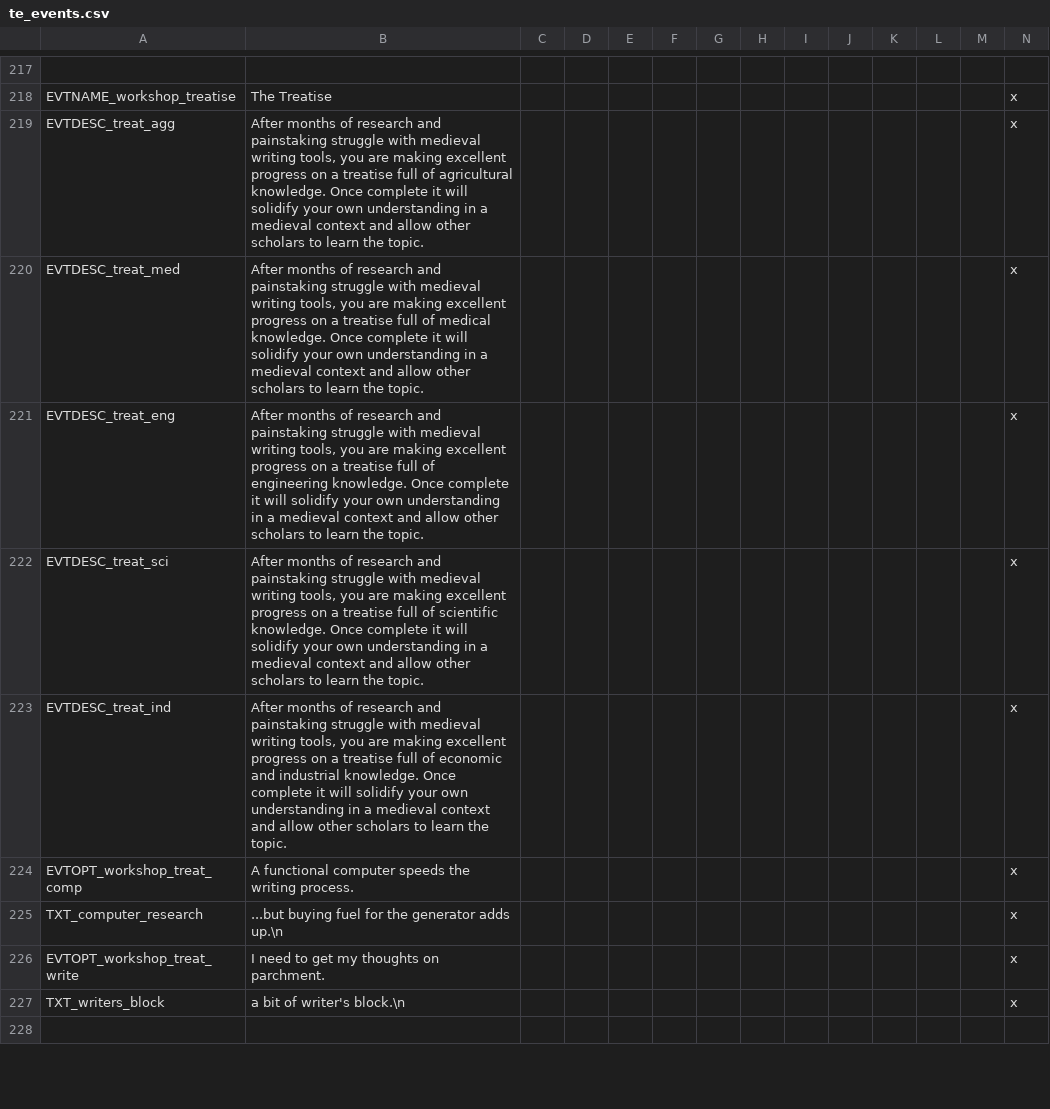
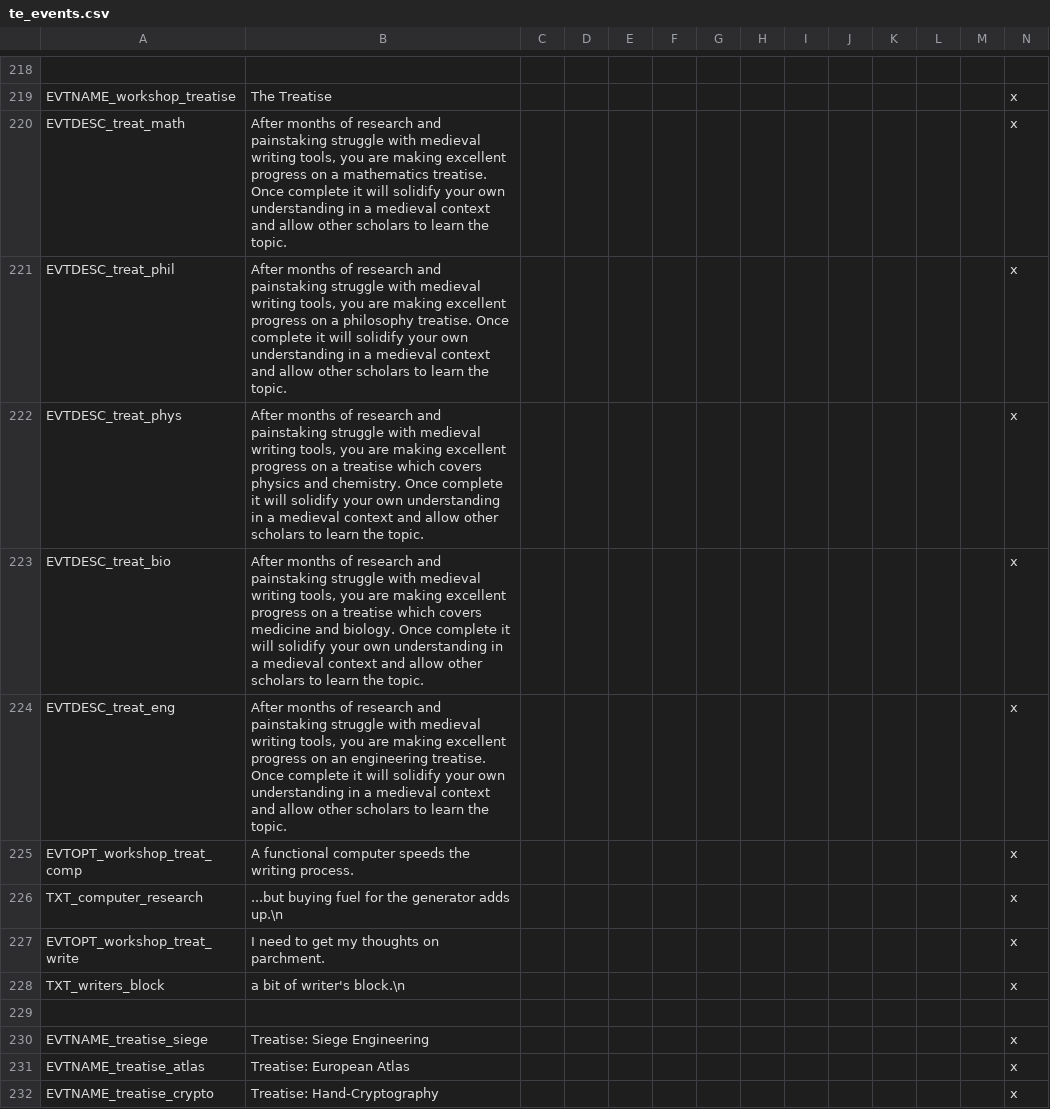
Before and after one commit to SteelyGlint/TheExpedition, a CSV file: TheExpedition/localisation/te_events.csv, drawn as a sheet; only a part is shown, gaps mark what is left out; the shorter side is filled out with more unchanged rows; removed rows and columns are numbered as before the commit, all else as after; the diff covers the shown part only; the diff names each change by its address in the sheet, - before the commit and + after, or states it on an @@ line.

Commit message:
Events to write 12 specific treatises

```diff
--- a/TheExpedition/localisation/te_events.csv
+++ b/TheExpedition/localisation/te_events.csv
-A220: EVTDESC_treat_agg
+A220: EVTDESC_treat_math
-B220: …on a treatise full of agricultural knowledge. Once complete…
+B220: …on a mathematics treatise. Once complete…
+row 221: EVTDESC_treat_phil | After months of research and painstaking struggle with medieval writing tools, you are making excellent progress on a philosophy treatise. Once complete it will solidify your own understanding in a medieval context and allow other scholars to learn the topic. |  |  |  |  |  |  |  |  |  |  |  | x
+row 222: EVTDESC_treat_phys | After months of research and painstaking struggle with medieval writing tools, you are making excellent progress on a treatise which covers physics and chemistry. Once complete it will solidify your own understanding in a medieval context and allow other scholars to learn the topic. |  |  |  |  |  |  |  |  |  |  |  | x
-A223: EVTDESC_treat_med
+A223: EVTDESC_treat_bio
-B223: …a treatise full of medical knowledge. Once complete…
+B223: …a treatise which covers medicine and biology. Once complete…
-B224: …progress on a treatise full of engineering knowledge. Once complete…
+B224: …progress on an engineering treatise. Once complete…
-row 222: EVTDESC_treat_sci | After months of research and painstaking struggle with medieval writing tools, you are making excellent progress on a treatise full of scientific knowledge. Once complete it will solidify your own understanding in a medieval context and allow other scholars to learn the topic. |  |  |  |  |  |  |  |  |  |  |  | x
-row 223: EVTDESC_treat_ind | After months of research and painstaking struggle with medieval writing tools, you are making excellent progress on a treatise full of economic and industrial knowledge. Once complete it will solidify your own understanding in a medieval context and allow other scholars to learn the topic. |  |  |  |  |  |  |  |  |  |  |  | x
+row 229: (empty)
+row 230: EVTNAME_treatise_siege | Treatise: Siege Engineering |  |  |  |  |  |  |  |  |  |  |  | x
+row 231: EVTNAME_treatise_atlas | Treatise: European Atlas |  |  |  |  |  |  |  |  |  |  |  | x
+row 232: EVTNAME_treatise_crypto | Treatise: Hand-Cryptography |  |  |  |  |  |  |  |  |  |  |  | x
```
Also changed, not shown: 24 added rows elsewhere in this file, TheExpedition/localisation/te_loadtips.csv, TheExpedition/localisation/te_misc.csv, 6 other files.
